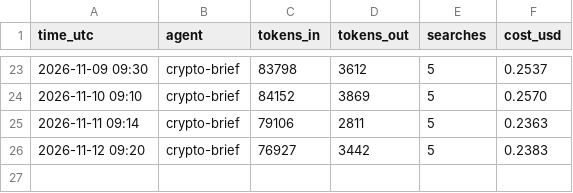
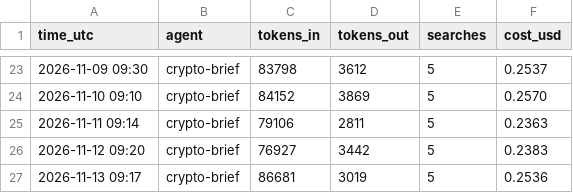
Before and after one commit to jayryd7-gif/ai-trading-agent, a CSV file: reports/costs/crypto-brief.csv, drawn as a sheet; only a part is shown, gaps mark what is left out.

Commit message:
Add crypto brief 2026-11-13

```diff
--- a/reports/costs/crypto-brief.csv
+++ b/reports/costs/crypto-brief.csv
@@ -26 +26,2 @@ time_utc,agent,tokens_in,tokens_out,searches,cost_usd
 2026-11-12 09:20,crypto-brief,76927,3442,5,0.2383
+2026-11-13 09:17,crypto-brief,86681,3019,5,0.2536
```
Also changed, not shown: 2 other files.
